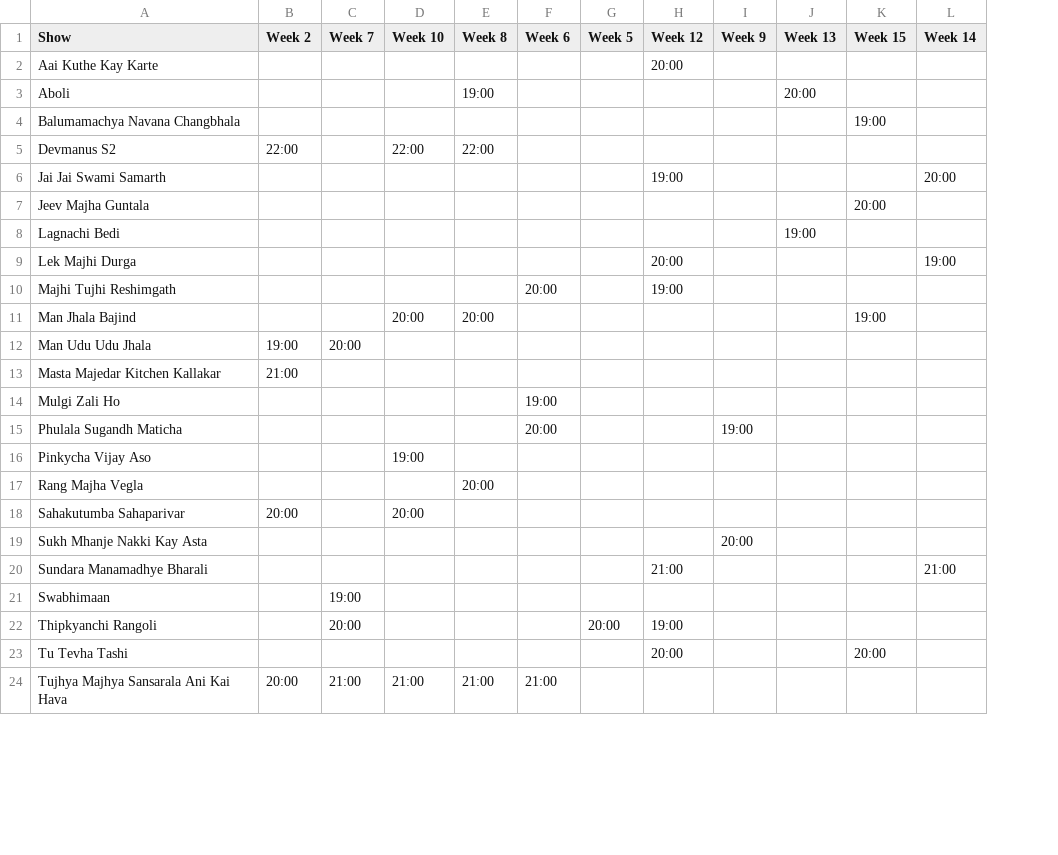
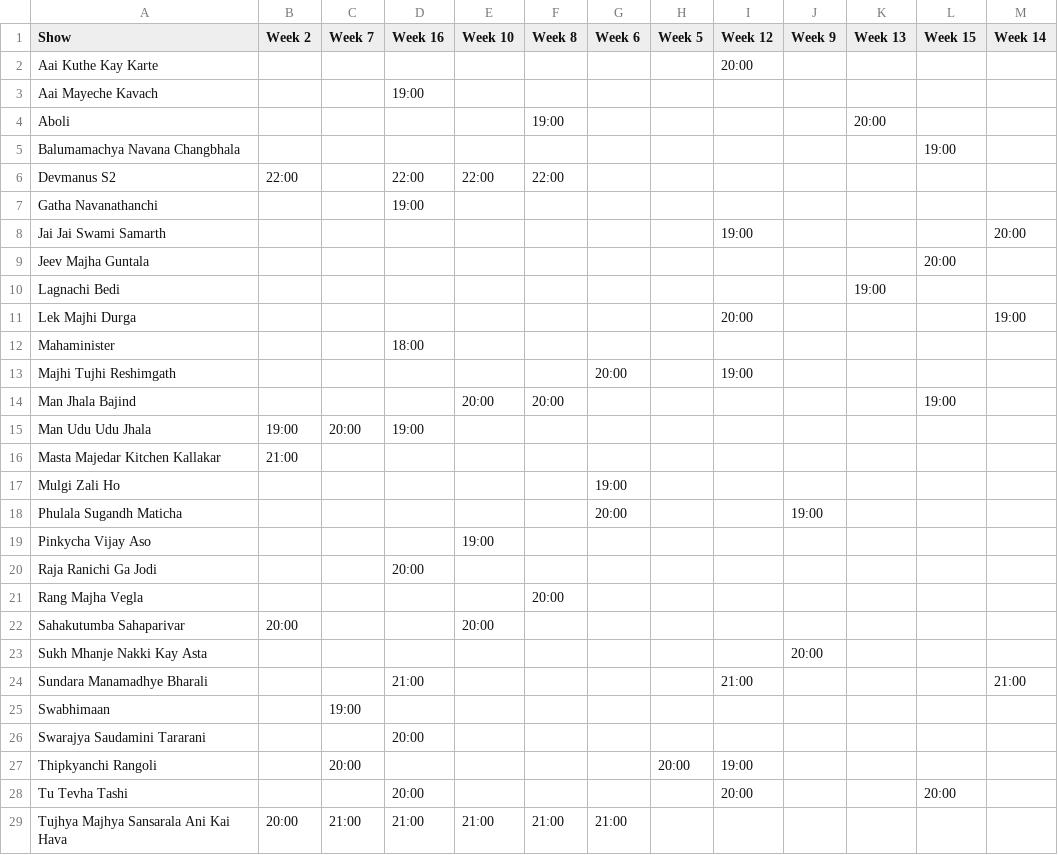
Before and after one commit to rohitk04/marathi-shows-data, a CSV file: data/csv/shows/mahaepisode/mahaepisode_time.csv, drawn as a sheet; only a part is shown; addresses are those after the commit; the diff names each change by its address in the sheet, - before the commit and + after, or states it on an @@ line.

```diff
--- a/data/csv/shows/mahaepisode/mahaepisode_time.csv
+++ b/data/csv/shows/mahaepisode/mahaepisode_time.csv
+column D (Week 16), row 6: 22:00; row 15: 19:00; row 24: 21:00; rows 28-29: 20:00 | 21:00
+row 3: Aai Mayeche Kavach |  |  | 19:00
+row 7: Gatha Navanathanchi |  |  | 19:00
+row 12: Mahaminister |  |  | 18:00
+row 20: Raja Ranichi Ga Jodi |  |  | 20:00
+row 26: Swarajya Saudamini Tararani |  |  | 20:00
```
Also changed, not shown: data/csv/shows/mahaepisode/mahaepisode_info.csv, data/csv/shows/mahaepisode/mahaepisode_rank.csv, 7 other files.
